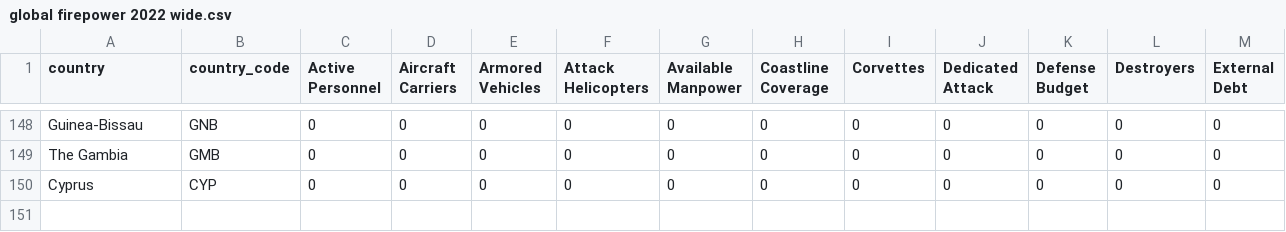
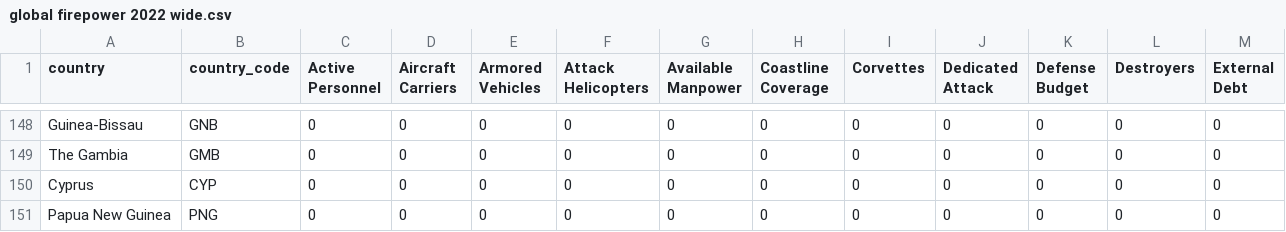
Before and after one commit to osir0002/3179, a CSV file: data/global firepower 2022 wide.csv, drawn as a sheet; only a part is shown, gaps mark what is left out; rows hold the shown columns only; the diff names each change by its address in the sheet, - before the commit and + after, or states it on an @@ line.

Commit message:
added papua new guinea

```diff
--- a/data/global firepower 2022 wide.csv
+++ b/data/global firepower 2022 wide.csv
+row 151: Papua New Guinea | PNG | 0 | 0 | 0 | 0 | 0 | 0 | 0 | 0 | 0 | 0 | 0
```
